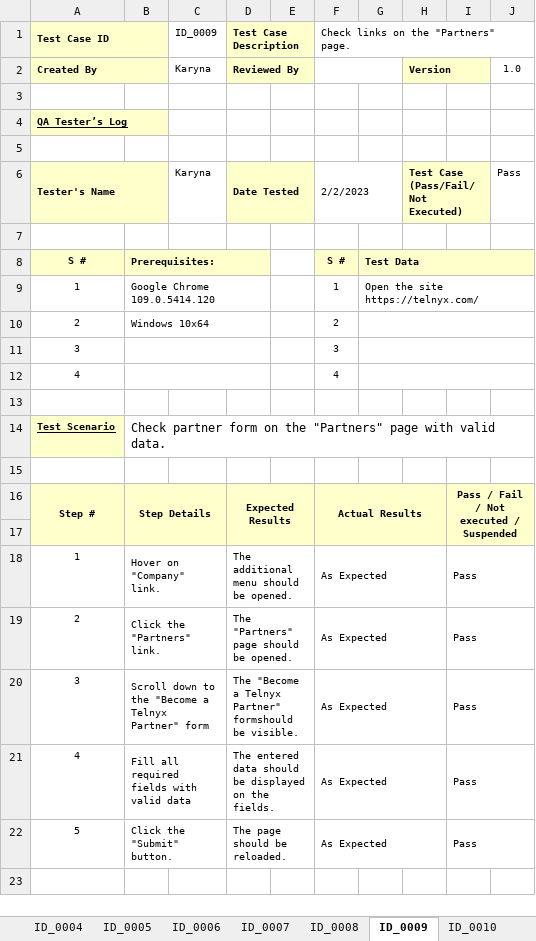
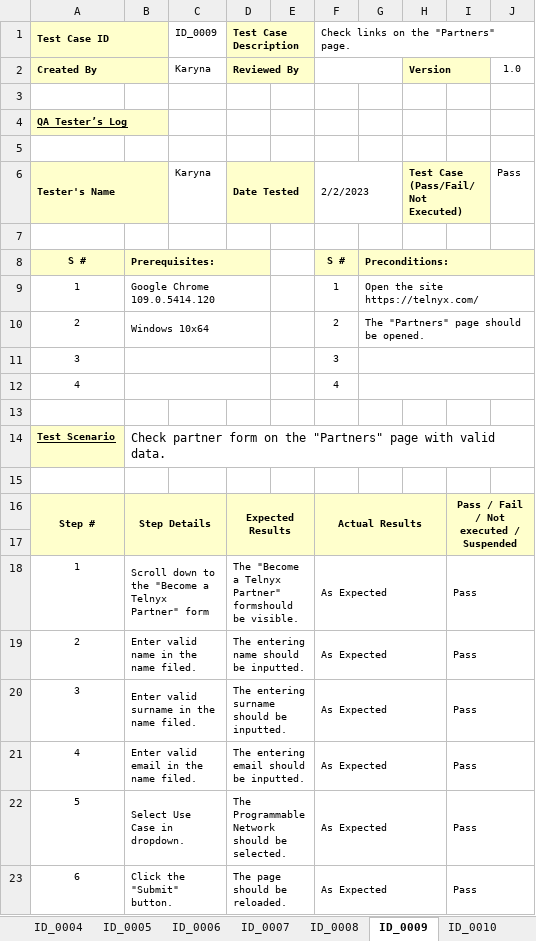
Before and after one commit to Karyna0505/TelnyxWebdriverio, an Excel workbook: test-cases/Test-cases.xlsx, sheet ID_0009, drawn as a sheet; values as stored, in another font and other column widths than the file's, no borders; the diff names each change by its address in the sheet, - before the commit and + after, or states it on an @@ line.

```diff
--- a/test-cases/Test-cases.xlsx (sheet ID_0009)
+++ b/test-cases/Test-cases.xlsx (sheet ID_0009)
-G8: Test Data
+G8: Preconditions:
-G10: (empty)
+G10: The "Partners" page should be opened.
-B18: Hover on "Company" link.
+B18: Scroll down to the "Become a Telnyx Partner" form
-D18 (Test Case Description): The additional menu should be opened.
+D18 (Test Case Description): The "Become a Telnyx Partner" formshould be visible.
-B19: Click the "Partners" link.
+B19: Enter valid name in the name filed.
-D19 (Test Case Description): The "Partners" page should be opened.
+D19 (Test Case Description): The entering name should be inputted.
-B20: Scroll down to the "Become a Telnyx Partner" form
+B20: Enter valid surname in the name filed.
-D20 (Test Case Description): The "Become a Telnyx Partner" formshould be visible.
+D20 (Test Case Description): The entering surname should be inputted.
-B21: Fill all required fields with valid data
+B21: Enter valid email in the name filed.
-D21 (Test Case Description): The entered data should be displayed on the fields.
+D21 (Test Case Description): The entering email should be inputted.
-B22: Click the "Submit" button.
+B22: Select Use Case in dropdown.
-D22 (Test Case Description): The page should be reloaded.
+D22 (Test Case Description): The Programmable Network should be selected.
+row 23: 6 | Click the "Submit" button. |  | The page should be reloaded. |  | As Expected |  |  | Pass
```
Also changed, not shown: sheet ID_0019, sheet ID_0020, sheet ID_0007, sheet ID_0013, sheet ID_0008, sheet ID_0003, 13 more sheets, 9 other files.
